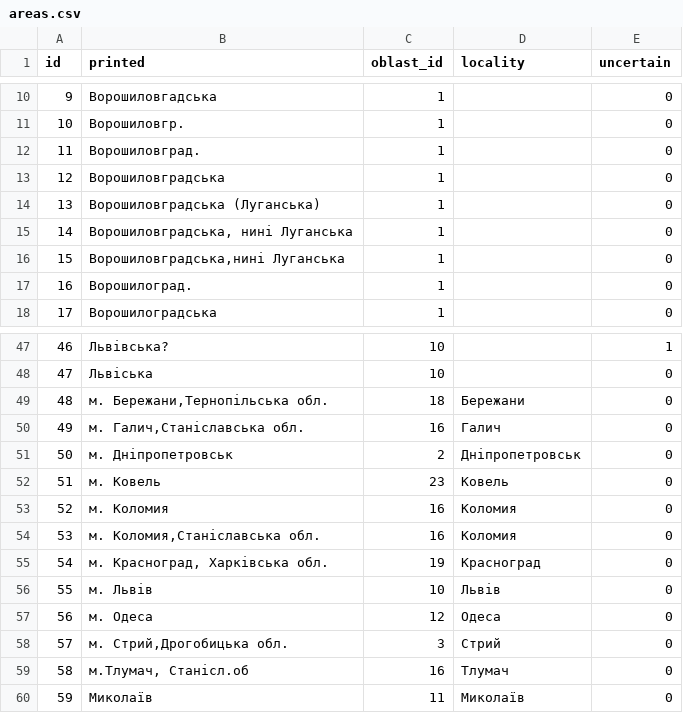
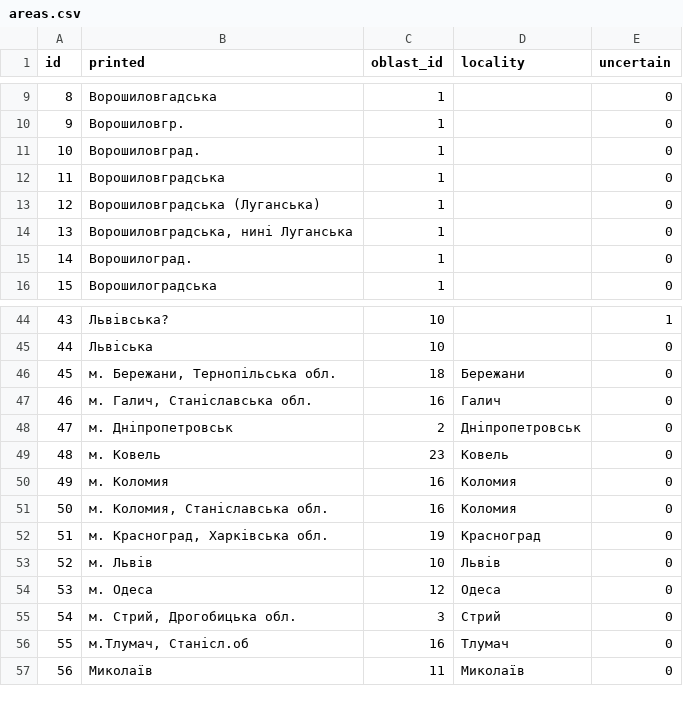
Before and after one commit to vseprav/lemko-memory-book-be, a CSV file: migrations/data/areas.csv, drawn as a sheet; only a part is shown, gaps mark what is left out; removed rows and columns are numbered as before the commit, all else as after; the diff covers the shown part only; the diff names each change by its address in the sheet, - before the commit and + after, or states it on an @@ line.

```diff
--- a/migrations/data/areas.csv
+++ b/migrations/data/areas.csv
@@ column A (id) renumbered from row 2 down @@
-row 16: 15 | Ворошиловградська,нині Луганська | 1 |  | 0
-B46 (printed): м. Бережани,Тернопільська обл.
+B46 (printed): м. Бережани, Тернопільська обл.
-B47 (printed): м. Галич,Станіславська обл.
+B47 (printed): м. Галич, Станіславська обл.
-B51 (printed): м. Коломия,Станіславська обл.
+B51 (printed): м. Коломия, Станіславська обл.
-B55 (printed): м. Стрий,Дрогобицька обл.
+B55 (printed): м. Стрий, Дрогобицька обл.
```
Also changed, not shown: 3 added rows, 7 removed rows and 3 edited cells elsewhere in this file, migrations/data/settlement_lists.csv, migrations/data/settlements.csv, 9 other files.
